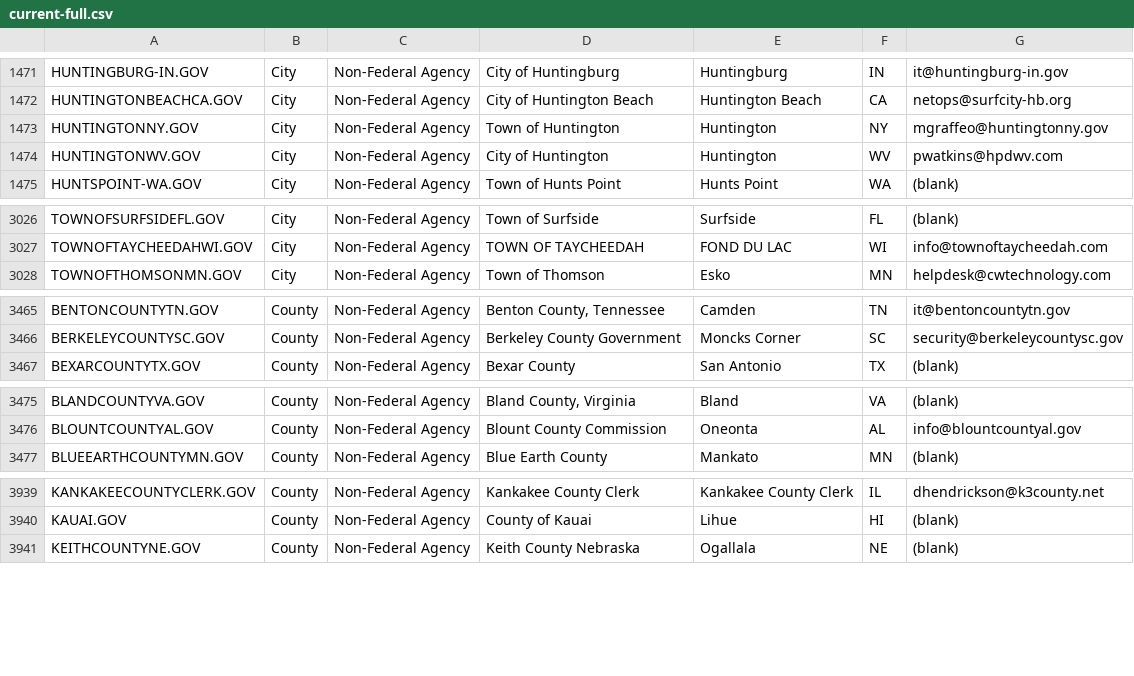
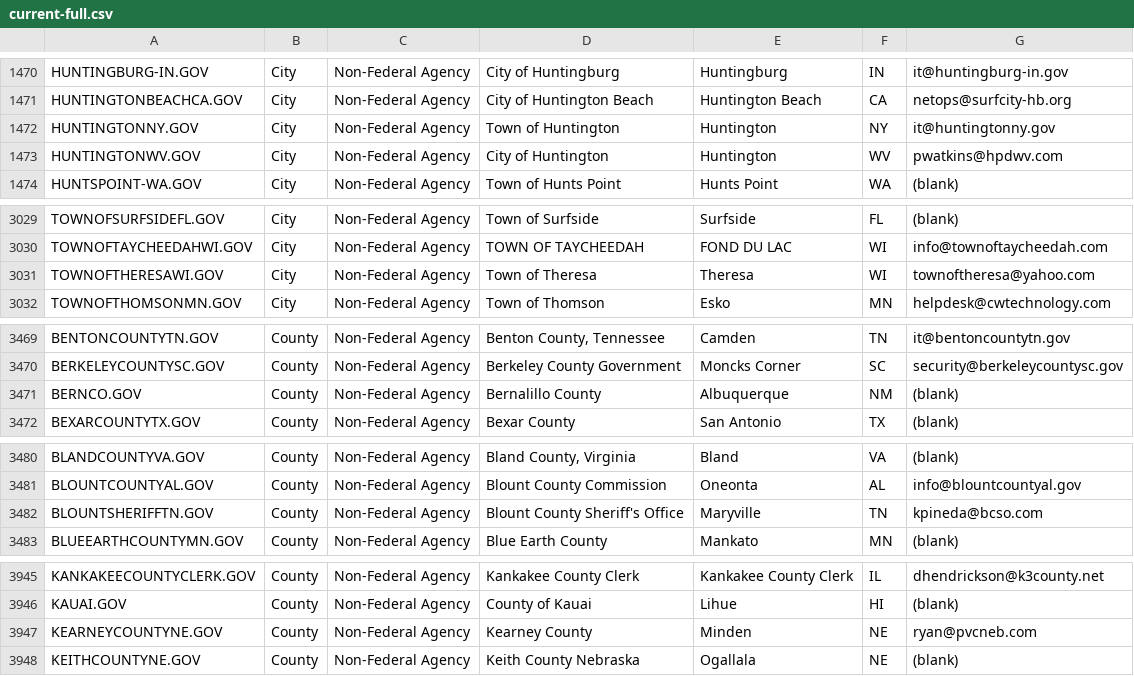
Before and after one commit to cisagov/dotgov-data, a CSV file: current-full.csv, drawn as a sheet; only a part is shown, gaps mark what is left out; the diff covers the shown part only.

```diff
--- a/current-full.csv
+++ b/current-full.csv
@@ -1472,3 +1471,3 @@ HUNTINGBURG-IN.GOV,City,Non-Federal Agency,City of Huntingburg,Huntingburg,IN,it
 HUNTINGTONBEACHCA.GOV,City,Non-Federal Agency,City of Huntington Beach,Huntington Beach,CA,netops@surfcity-hb.org
-HUNTINGTONNY.GOV,City,Non-Federal Agency,Town of Huntington,Huntington,NY,mgraffeo@huntingtonny.gov
+HUNTINGTONNY.GOV,City,Non-Federal Agency,Town of Huntington,Huntington,NY,it@huntingtonny.gov
 HUNTINGTONWV.GOV,City,Non-Federal Agency,City of Huntington,Huntington,WV,pwatkins@hpdwv.com
@@ -3027,2 +3030,3 @@ TOWNOFSURFSIDEFL.GOV,City,Non-Federal Agency,Town of Surfside,Surfside,FL,(blank
 TOWNOFTAYCHEEDAHWI.GOV,City,Non-Federal Agency,TOWN OF TAYCHEEDAH,FOND DU LAC,WI,info@townoftaycheedah.com
+TOWNOFTHERESAWI.GOV,City,Non-Federal Agency,Town of Theresa,Theresa,WI,townoftheresa@yahoo.com
 TOWNOFTHOMSONMN.GOV,City,Non-Federal Agency,Town of Thomson,Esko,MN,helpdesk@cwtechnology.com
@@ -3466,2 +3470,3 @@ BENTONCOUNTYTN.GOV,County,Non-Federal Agency,"Benton County, Tennessee",Camden,T
 BERKELEYCOUNTYSC.GOV,County,Non-Federal Agency,Berkeley County Government,Moncks Corner,SC,security@berkeleycountysc.gov
+BERNCO.GOV,County,Non-Federal Agency,Bernalillo County ,Albuquerque,NM,(blank)
 BEXARCOUNTYTX.GOV,County,Non-Federal Agency,Bexar County,San Antonio,TX,(blank)
@@ -3476,2 +3481,3 @@ BLANDCOUNTYVA.GOV,County,Non-Federal Agency,"Bland County, Virginia",Bland,VA,(b
 BLOUNTCOUNTYAL.GOV,County,Non-Federal Agency,Blount County Commission,Oneonta,AL,info@blountcountyal.gov
+BLOUNTSHERIFFTN.GOV,County,Non-Federal Agency,Blount County Sheriff's Office,Maryville,TN,kpineda@bcso.com
 BLUEEARTHCOUNTYMN.GOV,County,Non-Federal Agency,Blue Earth County,Mankato,MN,(blank)
@@ -3940,2 +3946,3 @@ KANKAKEECOUNTYCLERK.GOV,County,Non-Federal Agency,Kankakee County Clerk,Kankakee
 KAUAI.GOV,County,Non-Federal Agency,County of Kauai,Lihue,HI,(blank)
+KEARNEYCOUNTYNE.GOV,County,Non-Federal Agency,Kearney County,Minden,NE,ryan@pvcneb.com
 KEITHCOUNTYNE.GOV,County,Non-Federal Agency,Keith County Nebraska,Ogallala,NE,(blank)
```
Also changed, not shown: 4 added rows, 1 removed row and 2 edited cells elsewhere in this file.
